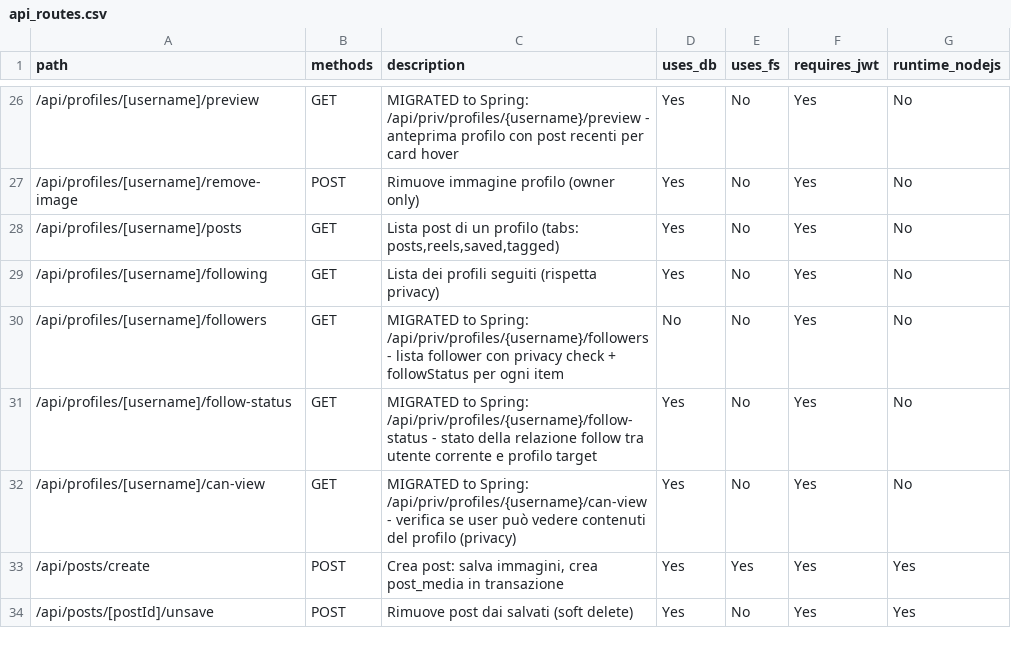
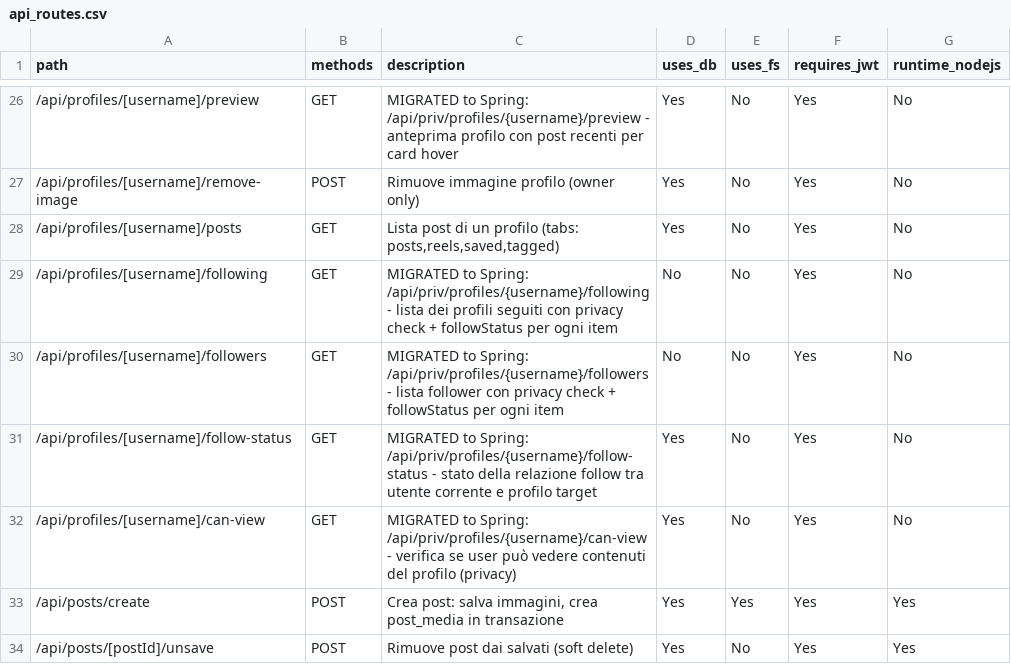
Before and after one commit to itps-frontDev/instagram-reverse-engineering-enhanced, a CSV file: reports/api_routes.csv, drawn as a sheet; only a part is shown, gaps mark what is left out.

Commit message:
Add followers/following endpoints & services
- Introduce proper endpoints and wiring for listing followers and following with privacy-aware logic.

- Backend: add GET /api/priv/profiles/{username}/followers and /following in FollowController; extend FollowService with getFollowers/getFollowing and implement them in FollowServiceImpl (privacy checks, viewer status normalization); add native query findFollowingWithViewerStatus to ProfileVisibilityFollowJpaRepository; remove duplicate follower logic from ProfileController/ProfileReadServiceImpl.

- Frontend: remove legacy Next.js API route, add getProfileFollowingAction and related zod schemas, update FollowersModal to use the new action and map response to the UI shape.

- Also add a Postman request for the new following endpoint and update reports/api_routes.csv to reflect the migration.

```diff
--- a/reports/api_routes.csv
+++ b/reports/api_routes.csv
@@ -28,3 +28,3 @@ path,methods,description,uses_db,uses_fs,requires_jwt,runtime_nodejs
 /api/profiles/[username]/posts,GET,"Lista post di un profilo (tabs: posts,reels,saved,tagged)",Yes,No,Yes,No
-/api/profiles/[username]/following,GET,"Lista dei profili seguiti (rispetta privacy)",Yes,No,Yes,No
+/api/profiles/[username]/following,GET,"MIGRATED to Spring: /api/priv/profiles/{username}/following - lista dei profili seguiti con privacy check + followStatus per ogni item",No,No,Yes,No
 /api/profiles/[username]/followers,GET,"MIGRATED to Spring: /api/priv/profiles/{username}/followers - lista follower con privacy check + followStatus per ogni item",No,No,Yes,No
```
Also changed, not shown: 12 other files.
